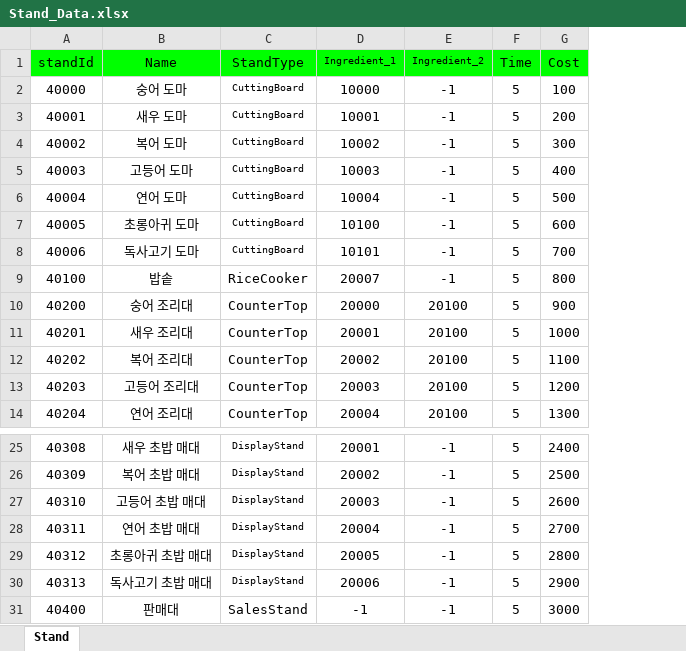
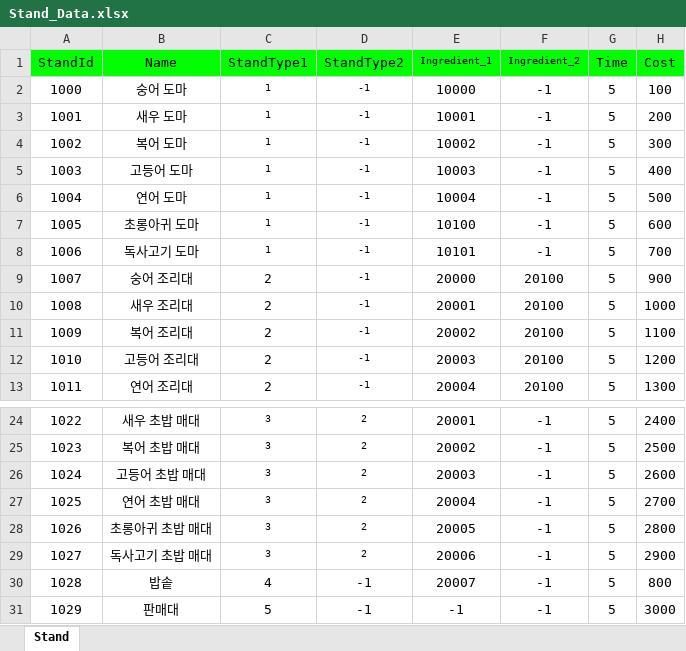
Before and after one commit to donggeunchoi/Wonhee-s-Sea, an Excel workbook: Tool/ExcelToJsonUI/Excel/Stand_Data.xlsx, sheet Stand, drawn as a sheet; only a part is shown, gaps mark what is left out; values as stored, in another font and other column widths than the file's, no borders; removed rows and columns are numbered as before the commit, all else as after; the diff names each change by its address in the sheet, - before the commit and + after, or states it on an @@ line.

```diff
--- a/Tool/ExcelToJsonUI/Excel/Stand_Data.xlsx (sheet Stand)
+++ b/Tool/ExcelToJsonUI/Excel/Stand_Data.xlsx (sheet Stand)
-column A (standId), rows 2-8: 40000 | 40001 | 40002 | 40003 | 40004 | 40005 | 40006; rows 10-14: 40200 | 40201 | 40202 | 40203 | 40204; rows 25-31: 40308 | 40309 | 40310 | 40311 | 40312 | 40313 | 40400
+column A (StandId), rows 2-13: 1000 | 1001 | 1002 | 1003 | 1004 | 1005 | 1006 | 1007 | 1008 | 1009 | 1010 | 1011; rows 24-29: 1022 | 1023 | 1024 | 1025 | 1026 | 1027; row 31: 1029
-column C (StandType), rows 2-8: all CuttingBoard; rows 10-14: all CounterTop; rows 25-31: DisplayStand | DisplayStand | DisplayStand | DisplayStand | DisplayStand | DisplayStand | SalesStand
+column C (StandType1), rows 2-13: 1 | 1 | 1 | 1 | 1 | 1 | 1 | 2 | 2 | 2 | 2 | 2; rows 24-29: all 3; row 31: 5
+column D (StandType2), rows 2-13: all -1; rows 24-29: all 2; row 31: -1
@@ row 9 moved to row 30: 1028 @@
```
Also changed, not shown: Tool/ExcelToJsonUI/Excel/Ingredient_Data.xlsx, Tool/ExcelToJsonUI/Excel/ItemDataTable.xlsx, 2 other files.
